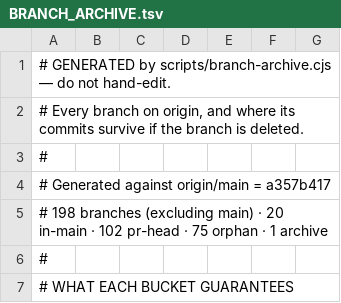
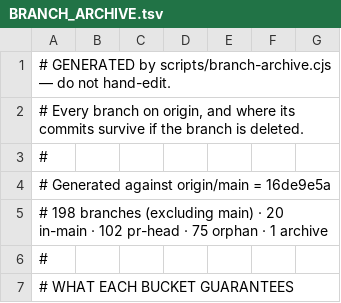
Before and after one commit to barakatammre84/Homiquity, a TSV file: knowledge-base/archive/BRANCH_ARCHIVE.tsv, drawn as a sheet; only a part is shown.

Commit message:
The archive ref resolved on a laptop and not on a runner (#744)
The first dispatch of the cleanup workflow from #743 failed in 19 seconds:

  branch-archive: archive/2026-08-31-orphan-tips does not exist locally, but 75 row(s) cite it.

Both scripts resolved the archive with `git rev-parse <bare-name>`, which searches refs/heads
— a LOCAL branch. The machine that created the archive has one, so it resolved there every
time; a fresh checkout does not, and the workflow fetched into refs/remotes/origin/* where a
bare name never looks. A check that passes only on the machine it was written on is not a
check — the same shape as the `working` bucket removed in #741, output that depends on where
it runs.

Both scripts now try refs/heads/<ref>, refs/remotes/origin/<ref>, then the bare name, and the
workflow fetches into refs/heads/* so either resolution succeeds.

ALSO DROPPED: the workflow's `branch-archive.cjs --check` step. It gated cleanup on a
byte-exact manifest that branch-cleanup.cjs never reads — every bucket is recomputed live
from git and the API, the only sound way to delete against a tree that moves. Gating on it
would block the job after any merge that changes the branch set, i.e. after every merge, for
a staleness with no bearing on what is safe to delete. That check belongs in checkup via
guard:branches, where it already is.

The protect list's read stamp is refreshed; the script rejects it past 24h because it must
describe the tree at the moment of deletion, not the moment it was written.

```diff
--- a/knowledge-base/archive/BRANCH_ARCHIVE.tsv
+++ b/knowledge-base/archive/BRANCH_ARCHIVE.tsv
@@ -3,3 +3,3 @@
 #
-# Generated against origin/main = a357b417
+# Generated against origin/main = 16de9e5a
 # 198 branches (excluding main) · 20 in-main · 102 pr-head · 75 orphan · 1 archive
```
Also changed, not shown: knowledge-base/archive/BRANCH_PROTECT.tsv, 3 other files.
